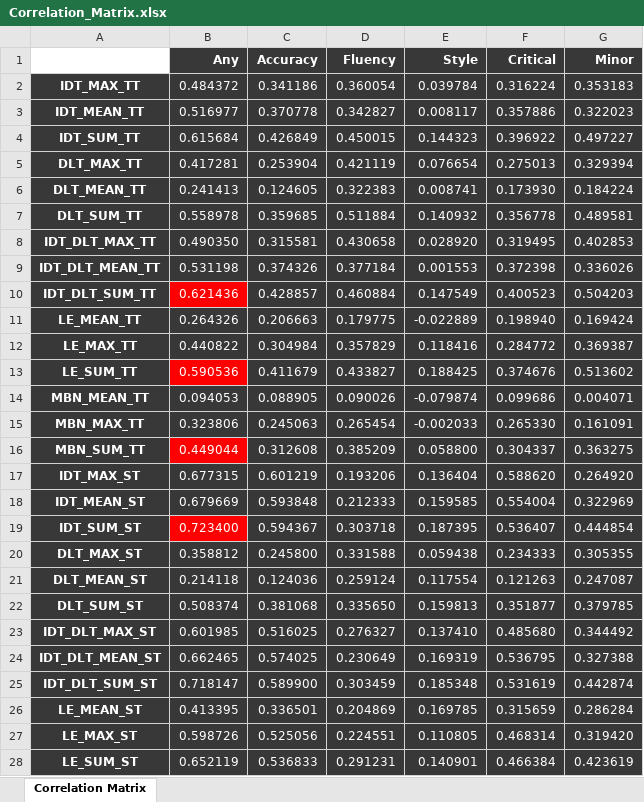
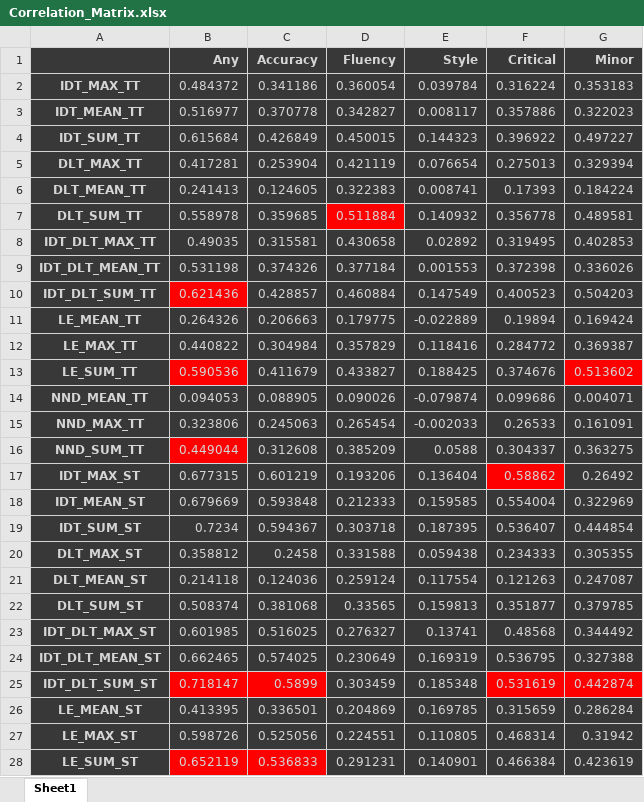
Before and after one commit to ContentSide/LingX, an Excel workbook: resources/ALAPP2021/Correlation_Matrix.xlsx, sheet Sheet1, drawn as a sheet; only a part is shown; values as stored, in another font and other column widths than the file's, no borders; charts and pictures not drawn; the diff covers the shown part only; the diff names each change by its address in the sheet, - before the commit and + after, or states it on an @@ line.

```diff
--- a/resources/ALAPP2021/Correlation_Matrix.xlsx (sheet Sheet1)
+++ b/resources/ALAPP2021/Correlation_Matrix.xlsx (sheet Sheet1)
-sheet tab: Correlation Matrix
+sheet tab: Sheet1
-A1 fill: none
+A1 fill: #383838
-B1:G1 text colour: #FFFFFF
+B1:G1 text colour: #D5D5D5
-A2:G28 text colour: #FFFFFF
+A2:G28 text colour: #D5D5D5
-F6 (Critical): 0.173930
+F6 (Critical): 0.17393
-D7 fill: #383838
+D7 fill: #FF0000
-B8 (Any): 0.490350
+B8 (Any): 0.49035
-E8 (Style): 0.028920
+E8 (Style): 0.02892
-F11 (Critical): 0.198940
+F11 (Critical): 0.19894
-G13 fill: #383838
+G13 fill: #FF0000
-A14: MBN_MEAN_TT
+A14: NND_MEAN_TT
-A15: MBN_MAX_TT
+A15: NND_MAX_TT
-F15 (Critical): 0.265330
+F15 (Critical): 0.26533
-A16: MBN_SUM_TT
+A16: NND_SUM_TT
-E16 (Style): 0.058800
+E16 (Style): 0.0588
-F17 (Critical): 0.588620
+F17 (Critical): 0.58862
-F17 fill: #383838
+F17 fill: #FF0000
-G17 (Minor): 0.264920
+G17 (Minor): 0.26492
-B19 (Any): 0.723400
+B19 (Any): 0.7234
-B19 fill: #FF0000
+B19 fill: #383838
-C20 (Accuracy): 0.245800
+C20 (Accuracy): 0.2458
-D22 (Fluency): 0.335650
+D22 (Fluency): 0.33565
-E23 (Style): 0.137410
+E23 (Style): 0.13741
-F23 (Critical): 0.485680
+F23 (Critical): 0.48568
-B25:C25 fill: #383838
+B25:C25 fill: #FF0000
-C25 (Accuracy): 0.589900
+C25 (Accuracy): 0.5899
-F25:G25 fill: #383838
+F25:G25 fill: #FF0000
-G27 (Minor): 0.319420
+G27 (Minor): 0.31942
-B28:C28 fill: #383838
+B28:C28 fill: #FF0000
```
Also changed, not shown: 61 edited cells and cell formats elsewhere in this sheet, 1 other file.
